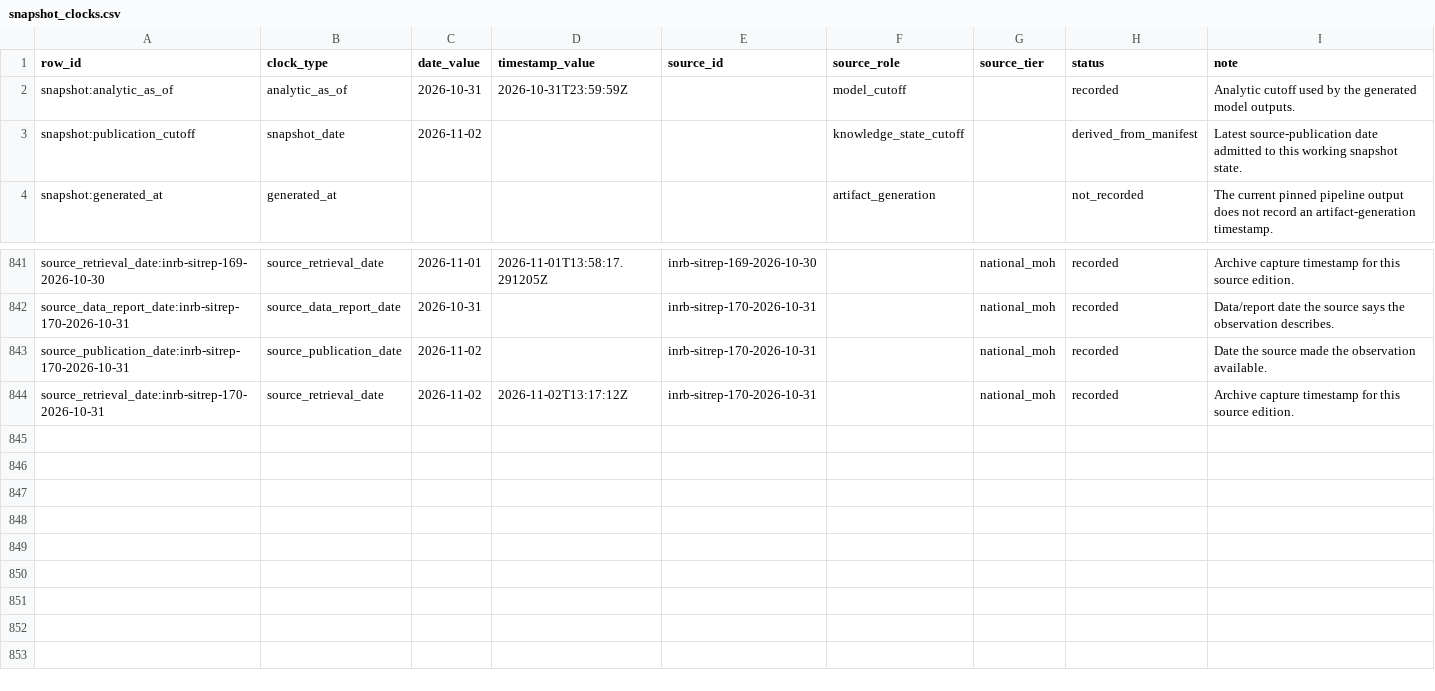
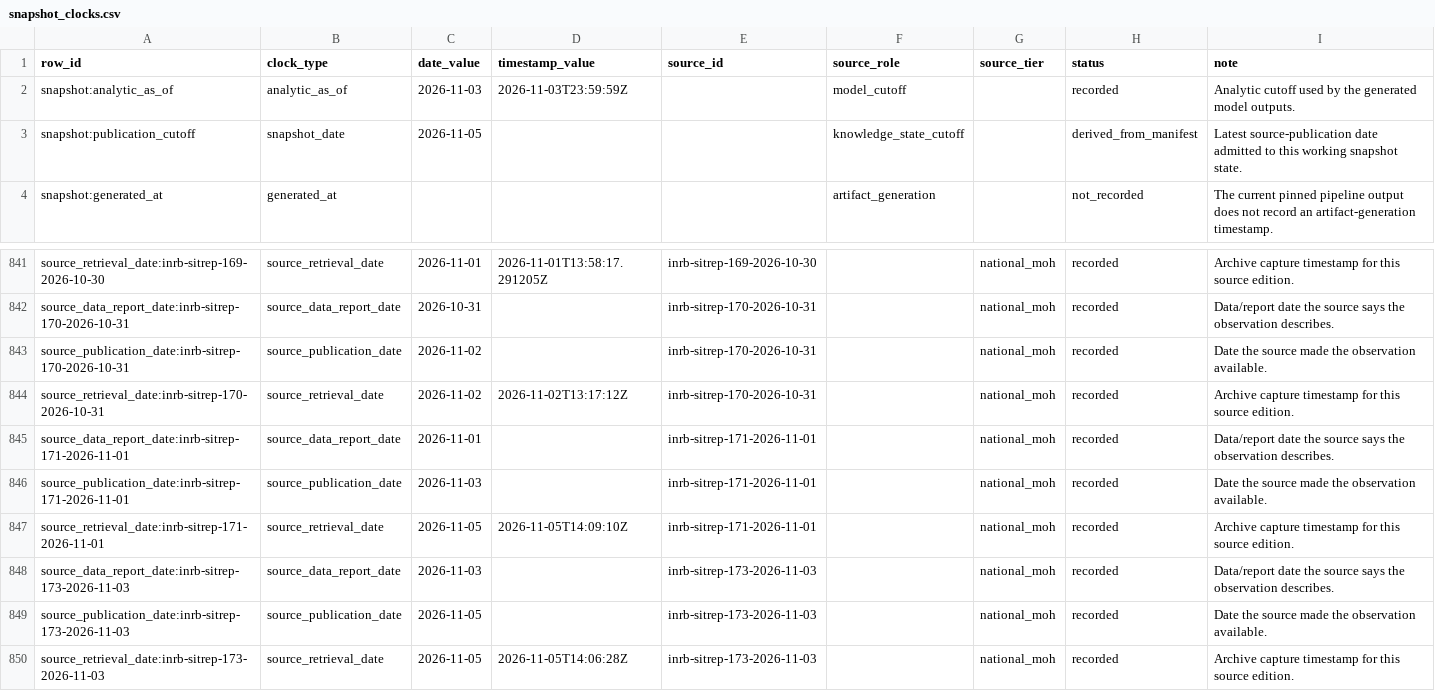
Before and after one commit to ArcedeDev/bdbv-2026-lovs, a CSV file: deliverables/public-health-dataset/snapshot_clocks.csv, drawn as a sheet; only a part is shown, gaps mark what is left out.

```diff
--- a/deliverables/public-health-dataset/snapshot_clocks.csv
+++ b/deliverables/public-health-dataset/snapshot_clocks.csv
@@ -1,4 +1,4 @@
 row_id,clock_type,date_value,timestamp_value,source_id,source_role,source_tier,status,note
-snapshot:analytic_as_of,analytic_as_of,2026-10-31,2026-10-31T23:59:59Z,,model_cutoff,,recorded,Analytic cutoff used by the generated model outputs.
-snapshot:publication_cutoff,snapshot_date,2026-11-02,,,knowledge_state_cutoff,,derived_from_manifest,Latest source-publication date admitted to this working snapshot state.
+snapshot:analytic_as_of,analytic_as_of,2026-11-03,2026-11-03T23:59:59Z,,model_cutoff,,recorded,Analytic cutoff used by the generated model outputs.
+snapshot:publication_cutoff,snapshot_date,2026-11-05,,,knowledge_state_cutoff,,derived_from_manifest,Latest source-publication date admitted to this working snapshot state.
 snapshot:generated_at,generated_at,,,,artifact_generation,,not_recorded,The current pinned pipeline output does not record an artifact-generation timestamp.
@@ -844 +844,7 @@ source_publication_date:inrb-sitrep-170-2026-10-31,source_publication_date,2026-
 source_retrieval_date:inrb-sitrep-170-2026-10-31,source_retrieval_date,2026-11-02,2026-11-02T13:17:12Z,inrb-sitrep-170-2026-10-31,,national_moh,recorded,Archive capture timestamp for this source edition.
+source_data_report_date:inrb-sitrep-171-2026-11-01,source_data_report_date,2026-11-01,,inrb-sitrep-171-2026-11-01,,national_moh,recorded,Data/report date the source says the observation describes.
+source_publication_date:inrb-sitrep-171-2026-11-01,source_publication_date,2026-11-03,,inrb-sitrep-171-2026-11-01,,national_moh,recorded,Date the source made the observation available.
+source_retrieval_date:inrb-sitrep-171-2026-11-01,source_retrieval_date,2026-11-05,2026-11-05T14:09:10Z,inrb-sitrep-171-2026-11-01,,national_moh,recorded,Archive capture timestamp for this source edition.
+source_data_report_date:inrb-sitrep-173-2026-11-03,source_data_report_date,2026-11-03,,inrb-sitrep-173-2026-11-03,,national_moh,recorded,Data/report date the source says the observation describes.
+source_publication_date:inrb-sitrep-173-2026-11-03,source_publication_date,2026-11-05,,inrb-sitrep-173-2026-11-03,,national_moh,recorded,Date the source made the observation available.
+source_retrieval_date:inrb-sitrep-173-2026-11-03,source_retrieval_date,2026-11-05,2026-11-05T14:06:28Z,inrb-sitrep-173-2026-11-03,,national_moh,recorded,Archive capture timestamp for this source edition.
```
Also changed, not shown: data/public_zone_counts_2026-05-29.csv, deliverables/public-health-dataset/model_outputs.csv, 45 other files.
